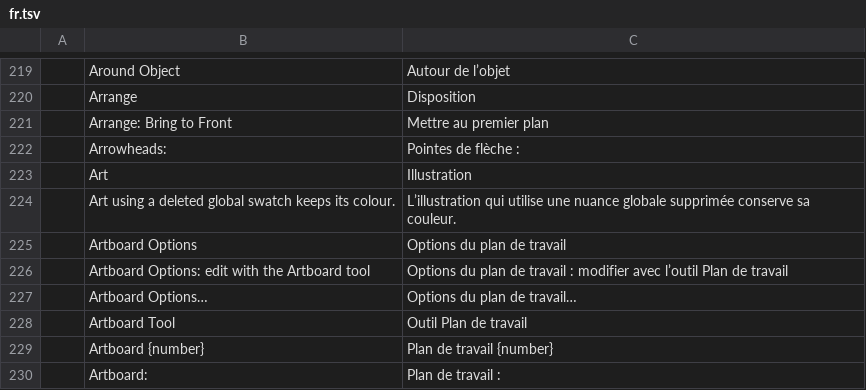
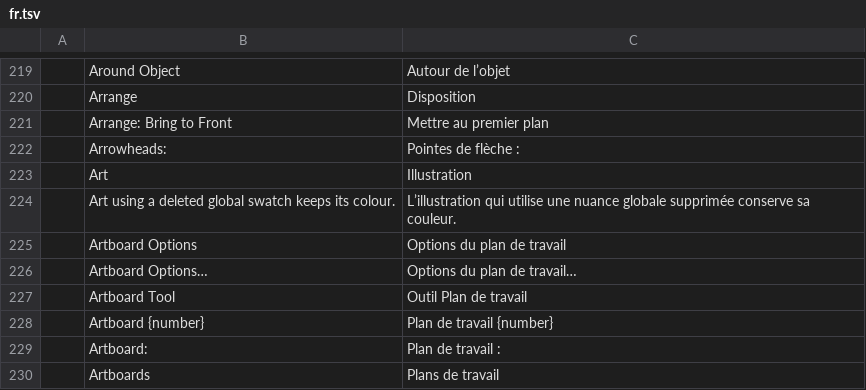
Before and after one commit to 00xJS/vectorcraft, a TSV file: crates/ui-egui/src/i18n/fr.tsv, drawn as a sheet; only a part is shown, gaps mark what is left out; the shorter side is filled out with more unchanged rows; the diff names each change by its address in the sheet, - before the commit and + after, or states it on an @@ line.

```diff
--- a/crates/ui-egui/src/i18n/fr.tsv
+++ b/crates/ui-egui/src/i18n/fr.tsv
-row 226:  | Artboard Options: edit with the Artboard tool | Options du plan de travail : modifier avec l’outil Plan de travail
```
Also changed, not shown: crates/ui-egui/src/i18n/es.tsv, crates/ui-egui/src/i18n/it.tsv, 16 other files.
